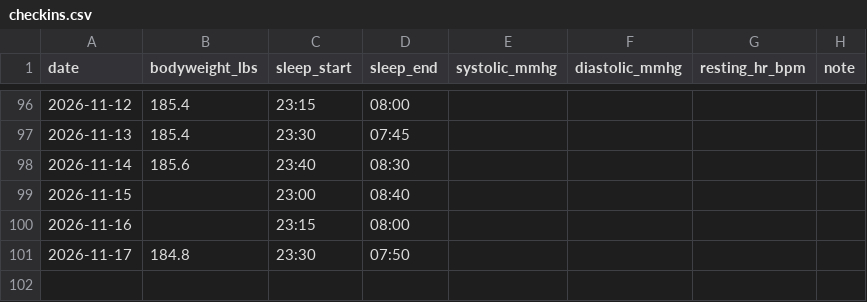
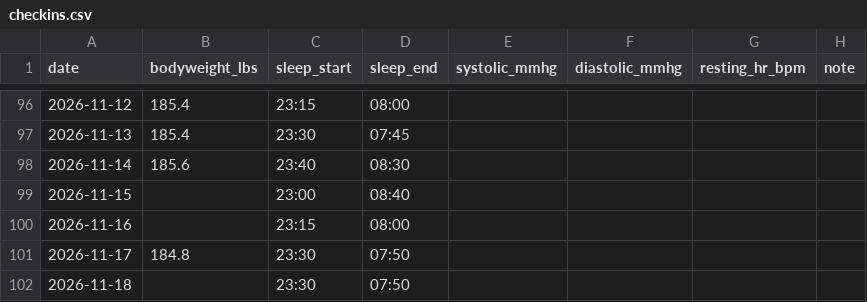
Before and after one commit to soldoutbudokan/Health, a CSV file: data/checkins.csv, drawn as a sheet; only a part is shown, gaps mark what is left out.

```diff
--- a/data/checkins.csv
+++ b/data/checkins.csv
@@ -101 +101,2 @@ date,bodyweight_lbs,sleep_start,sleep_end,systolic_mmhg,diastolic_mmhg,resting_h
 2026-11-17,184.8,23:30,07:50,,,,
+2026-11-18,,23:30,07:50,,,,
```
Also changed, not shown: data/log.csv.
